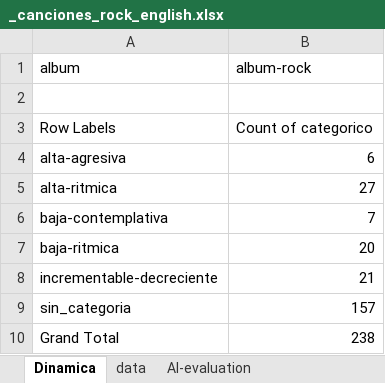
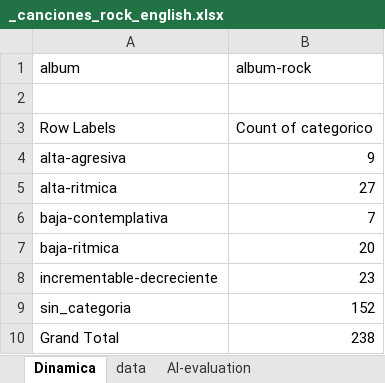
Before and after one commit to jm-alayo/audio-intensity-lab, an Excel workbook: data/audio/_canciones_rock_english.xlsx, sheet Dinamica, drawn as a sheet; values as stored, in another font and other column widths than the file's, no borders; the diff names each change by its address in the sheet, - before the commit and + after, or states it on an @@ line.

```diff
--- a/data/audio/_canciones_rock_english.xlsx (sheet Dinamica)
+++ b/data/audio/_canciones_rock_english.xlsx (sheet Dinamica)
-B4 (album-rock): 6
+B4 (album-rock): 9
-B8 (album-rock): 21
+B8 (album-rock): 23
-B9 (album-rock): 157
+B9 (album-rock): 152
```
Also changed, not shown: sheet data, 9 other files.
